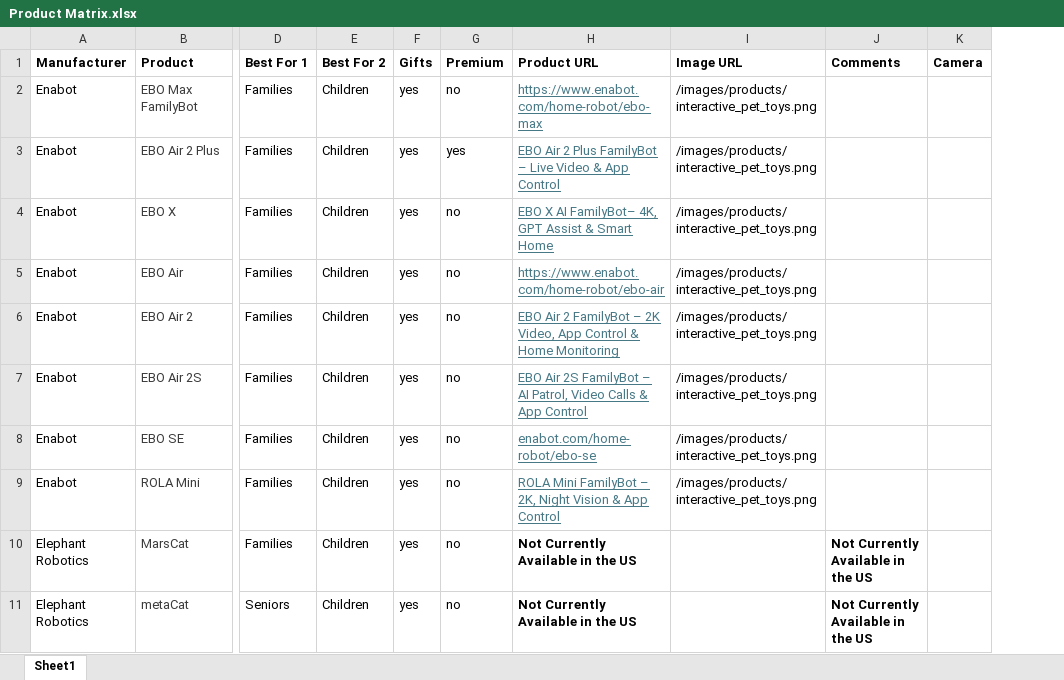
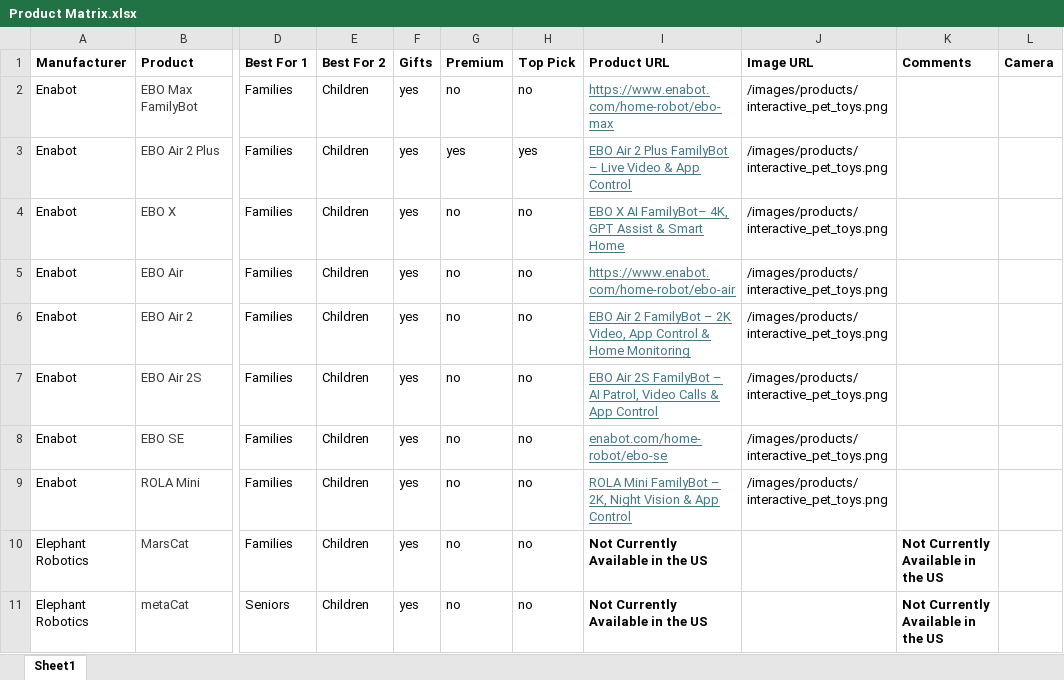
Before and after one commit to timsthomasson-cpu/Interactive-Pet-Marketplace, an Excel workbook: Documentation/Product Matrix.xlsx, sheet Sheet1, drawn as a sheet; only a part is shown, gaps mark what is left out; values as stored, in another font and other column widths than the file's, no borders; charts and pictures not drawn; the diff names each change by its address in the sheet, - before the commit and + after, or states it on an @@ line.

Commit message:
Warm golden redesign, product images, layout cleanup

```diff
--- a/Documentation/Product Matrix.xlsx (sheet Sheet1)
+++ b/Documentation/Product Matrix.xlsx (sheet Sheet1)
+column H (Top Pick), rows 2-11: no | yes | no | no | no | no | no | no | no | no
```
Also changed, not shown: charts or pictures, 4 other files.
